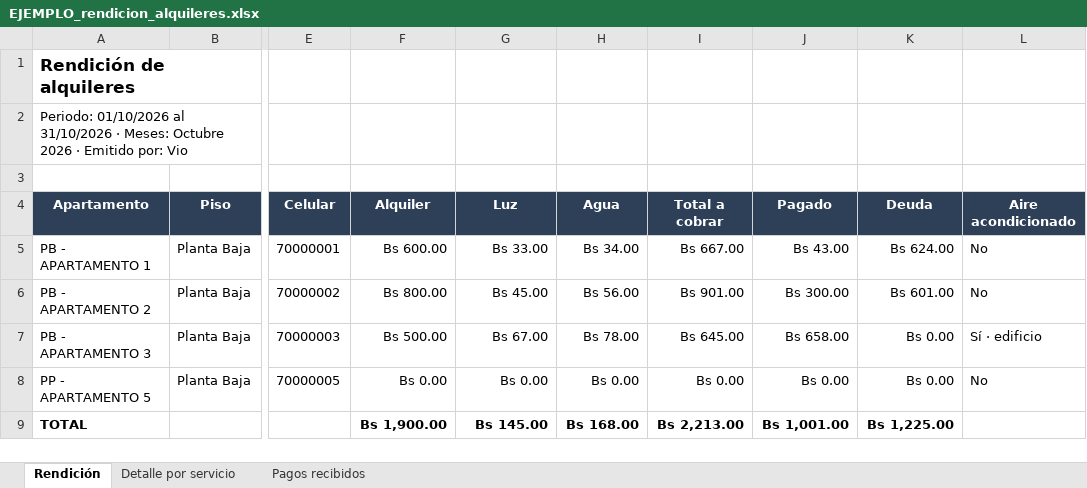
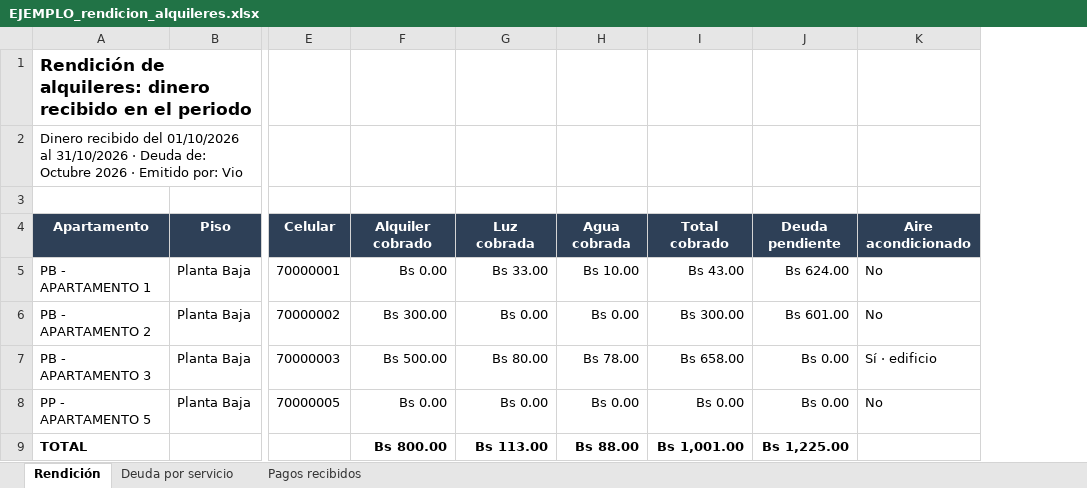
Before and after one commit to JulioAgreda/Residencial-Equiz, an Excel workbook: Ejemplos/EJEMPLO_rendicion_alquileres.xlsx, sheet Rendición, drawn as a sheet; only a part is shown, gaps mark what is left out; values as stored, in another font and other column widths than the file's, no borders; removed rows and columns are numbered as before the commit, all else as after; the diff names each change by its address in the sheet, - before the commit and + after, or states it on an @@ line.

Commit message:
Modificacion en Pagos Recibidos

```diff
--- a/Ejemplos/EJEMPLO_rendicion_alquileres.xlsx (sheet Rendición)
+++ b/Ejemplos/EJEMPLO_rendicion_alquileres.xlsx (sheet Rendición)
-sheet tab: Detalle por servicio
+sheet tab: Deuda por servicio
-column I (Total a cobrar), rows 5-9: Bs 667.00 | Bs 901.00 | Bs 645.00 | Bs 0.00 | Bs 2,213.00
-A1 (Apartamento): Rendición de alquileres
+A1 (Apartamento): Rendición de alquileres: dinero recibido en el periodo
-A2 (Apartamento): Periodo: 01/10/2026 al 31/10/2026 · Meses: Octubre 2026…
+A2 (Apartamento): Dinero recibido del 01/10/2026 al 31/10/2026 · Deuda de: Octubre 2026…
-F4: Alquiler
+F4: Alquiler cobrado
-G4: Luz
+G4: Luz cobrada
-H4: Agua
+H4: Agua cobrada
-I4: Pagado
+I4: Total cobrado
-J4: Deuda
+J4: Deuda pendiente
-F5 (Alquiler cobrado): Bs 600.00
+F5 (Alquiler cobrado): Bs 0.00
-H5 (Agua cobrada): Bs 34.00
+H5 (Agua cobrada): Bs 10.00
-F6 (Alquiler cobrado): Bs 800.00
+F6 (Alquiler cobrado): Bs 300.00
-G6 (Luz cobrada): Bs 45.00
+G6 (Luz cobrada): Bs 0.00
-H6 (Agua cobrada): Bs 56.00
+H6 (Agua cobrada): Bs 0.00
-G7 (Luz cobrada): Bs 67.00
+G7 (Luz cobrada): Bs 80.00
-F9 (Alquiler cobrado): Bs 1,900.00
+F9 (Alquiler cobrado): Bs 800.00
-G9 (Luz cobrada): Bs 145.00
+G9 (Luz cobrada): Bs 113.00
-H9 (Agua cobrada): Bs 168.00
+H9 (Agua cobrada): Bs 88.00
```
Also changed, not shown: sheet Pagos recibidos, sheet Deuda por servicio, 4 other files.
